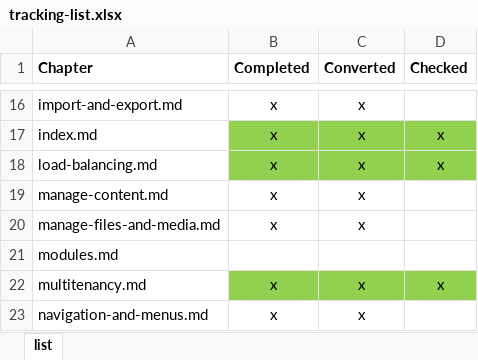
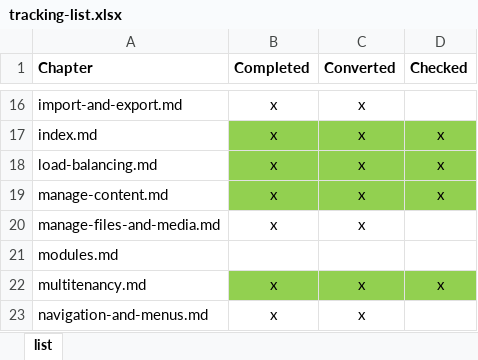
Before and after one commit to smartsysbg/SmartWebDoc, an Excel workbook: misc/tracking-list.xlsx, sheet list, drawn as a sheet; only a part is shown, gaps mark what is left out; values as stored, in another font and other column widths than the file's, no borders; the diff names each change by its address in the sheet, - before the commit and + after, or states it on an @@ line.

Commit message:
Tracking list Update

```diff
--- a/misc/tracking-list.xlsx (sheet list)
+++ b/misc/tracking-list.xlsx (sheet list)
-B19:D19 fill: none
+B19:D19 fill: #92D050
-D19 (Checked): (empty)
+D19 (Checked): x
```
